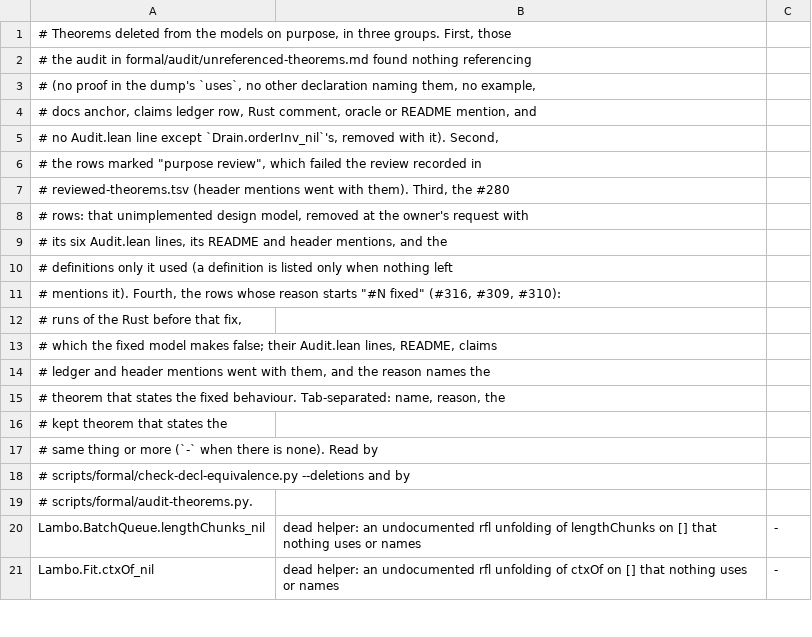
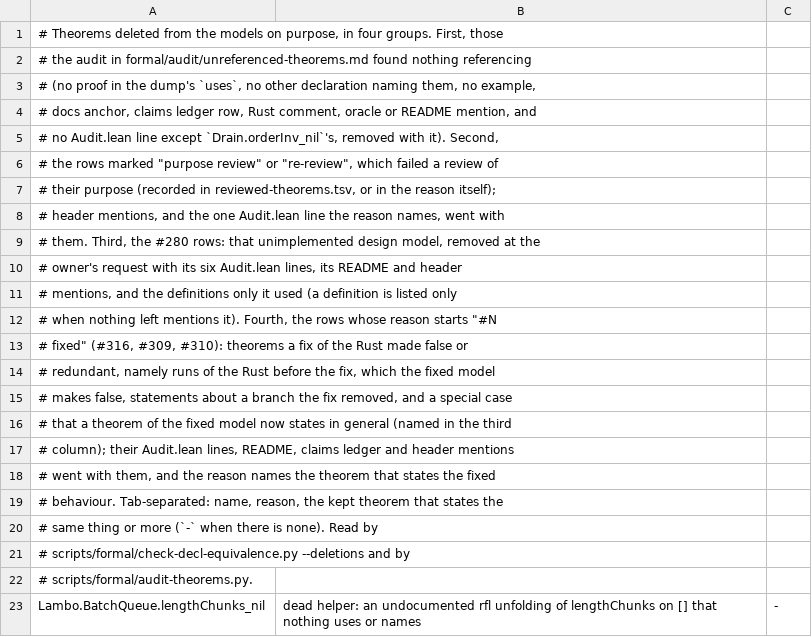
Before and after one commit to nrynss/lambo, a TSV file: formal/audit/deleted-theorems.tsv, drawn as a sheet; only a part is shown; the shorter side is filled out with more unchanged rows.

Commit message:
docs(formal): make the deleted-theorems header fit its rows
The header said three groups and listed four. Its fourth group, the
"#N fixed" rows, was described as runs of the pre-fix Rust that the
fixed model makes false, but it also holds a statement about a branch
#310 removed (forwardIsolated_empty_quirk) and a special case the fixed
model now states in general (paired_transient_fault_recovers). The
second group now names the "re-review" rows beside the "purpose review"
ones, and the paragraphs are reflowed.

```diff
--- a/formal/audit/deleted-theorems.tsv
+++ b/formal/audit/deleted-theorems.tsv
@@ -1,2 +1,2 @@
-# Theorems deleted from the models on purpose, in three groups. First, those
+# Theorems deleted from the models on purpose, in four groups. First, those
 # the audit in formal/audit/unreferenced-theorems.md found nothing referencing
@@ -5,13 +5,16 @@
 # no Audit.lean line except `Drain.orderInv_nil`'s, removed with it). Second,
-# the rows marked "purpose review", which failed the review recorded in
-# reviewed-theorems.tsv (header mentions went with them). Third, the #280
-# rows: that unimplemented design model, removed at the owner's request with
-# its six Audit.lean lines, its README and header mentions, and the
-# definitions only it used (a definition is listed only when nothing left
-# mentions it). Fourth, the rows whose reason starts "#N fixed" (#316, #309, #310):
-# runs of the Rust before that fix,
-# which the fixed model makes false; their Audit.lean lines, README, claims
-# ledger and header mentions went with them, and the reason names the
-# theorem that states the fixed behaviour. Tab-separated: name, reason, the
-# kept theorem that states the
+# the rows marked "purpose review" or "re-review", which failed a review of
+# their purpose (recorded in reviewed-theorems.tsv, or in the reason itself);
+# header mentions, and the one Audit.lean line the reason names, went with
+# them. Third, the #280 rows: that unimplemented design model, removed at the
+# owner's request with its six Audit.lean lines, its README and header
+# mentions, and the definitions only it used (a definition is listed only
+# when nothing left mentions it). Fourth, the rows whose reason starts "#N
+# fixed" (#316, #309, #310): theorems a fix of the Rust made false or
+# redundant, namely runs of the Rust before the fix, which the fixed model
+# makes false, statements about a branch the fix removed, and a special case
+# that a theorem of the fixed model now states in general (named in the third
+# column); their Audit.lean lines, README, claims ledger and header mentions
+# went with them, and the reason names the theorem that states the fixed
+# behaviour. Tab-separated: name, reason, the kept theorem that states the
 # same thing or more (`-` when there is none). Read by
```
